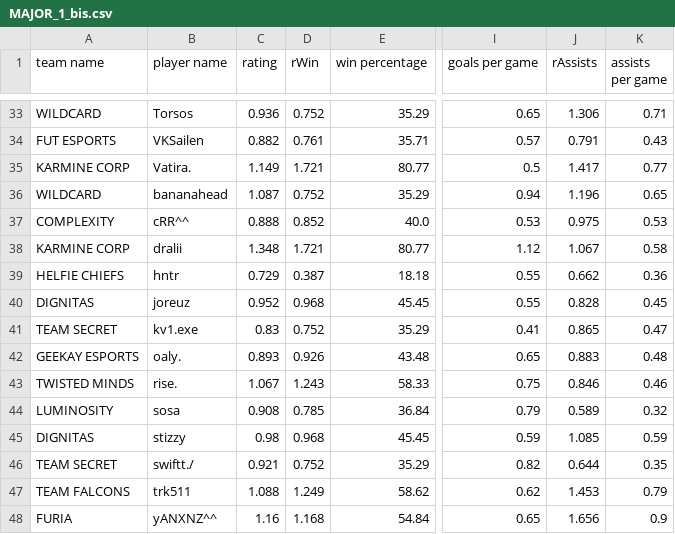
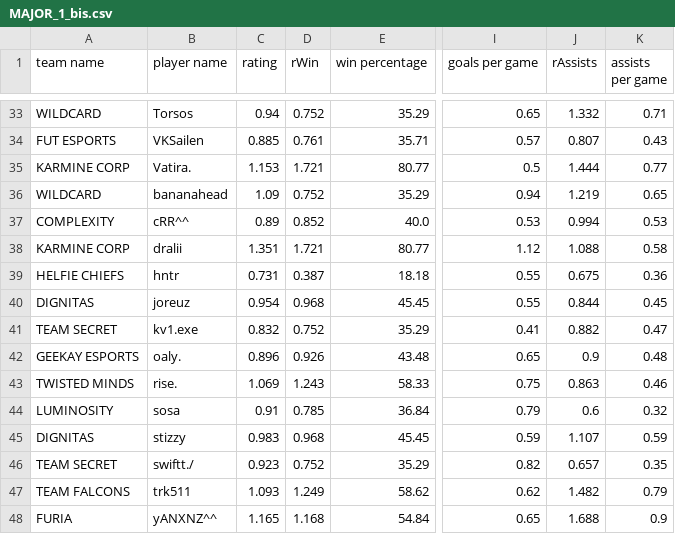
Before and after one commit to swisscookieman/wndr_analytics, a CSV file: events/MAJOR_1_bis.csv, drawn as a sheet; only a part is shown, gaps mark what is left out; the diff covers the shown part only; the diff names each change by its address in the sheet, - before the commit and + after, or states it on an @@ line.

```diff
--- a/events/MAJOR_1_bis.csv
+++ b/events/MAJOR_1_bis.csv
-C33 (rating): 0.936
+C33 (rating): 0.94
-J33 (rAssists): 1.306
+J33 (rAssists): 1.332
-C34 (rating): 0.882
+C34 (rating): 0.885
-J34 (rAssists): 0.791
+J34 (rAssists): 0.807
-C35 (rating): 1.149
+C35 (rating): 1.153
-J35 (rAssists): 1.417
+J35 (rAssists): 1.444
-C36 (rating): 1.087
+C36 (rating): 1.09
-J36 (rAssists): 1.196
+J36 (rAssists): 1.219
-C37 (rating): 0.888
+C37 (rating): 0.89
-J37 (rAssists): 0.975
+J37 (rAssists): 0.994
-C38 (rating): 1.348
+C38 (rating): 1.351
-J38 (rAssists): 1.067
+J38 (rAssists): 1.088
-C39 (rating): 0.729
+C39 (rating): 0.731
-J39 (rAssists): 0.662
+J39 (rAssists): 0.675
-C40 (rating): 0.952
+C40 (rating): 0.954
-J40 (rAssists): 0.828
+J40 (rAssists): 0.844
-C41 (rating): 0.83
+C41 (rating): 0.832
-J41 (rAssists): 0.865
+J41 (rAssists): 0.882
-C42 (rating): 0.893
+C42 (rating): 0.896
-J42 (rAssists): 0.883
+J42 (rAssists): 0.9
-C43 (rating): 1.067
+C43 (rating): 1.069
-J43 (rAssists): 0.846
+J43 (rAssists): 0.863
-C44 (rating): 0.908
+C44 (rating): 0.91
-J44 (rAssists): 0.589
+J44 (rAssists): 0.6
-C45 (rating): 0.98
+C45 (rating): 0.983
-J45 (rAssists): 1.085
+J45 (rAssists): 1.107
-C46 (rating): 0.921
+C46 (rating): 0.923
-J46 (rAssists): 0.644
+J46 (rAssists): 0.657
-C47 (rating): 1.088
+C47 (rating): 1.093
-J47 (rAssists): 1.453
+J47 (rAssists): 1.482
-C48 (rating): 1.16
+C48 (rating): 1.165
-J48 (rAssists): 1.656
+J48 (rAssists): 1.688
```
Also changed, not shown: 66 edited cells elsewhere in this file.
